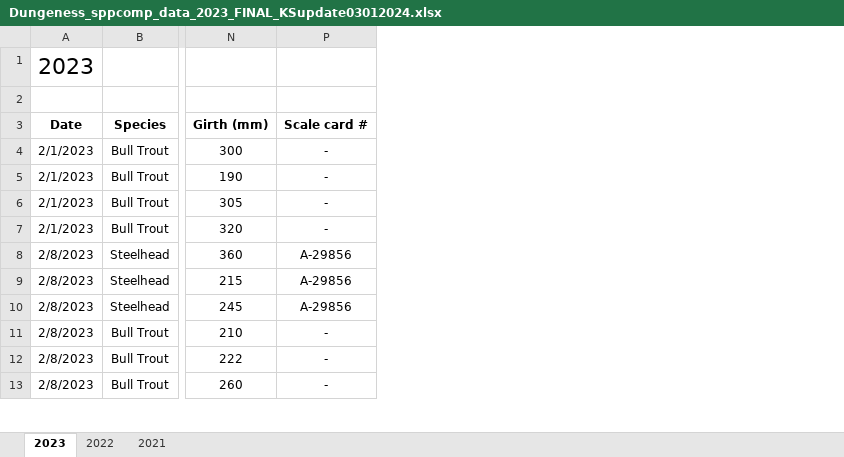
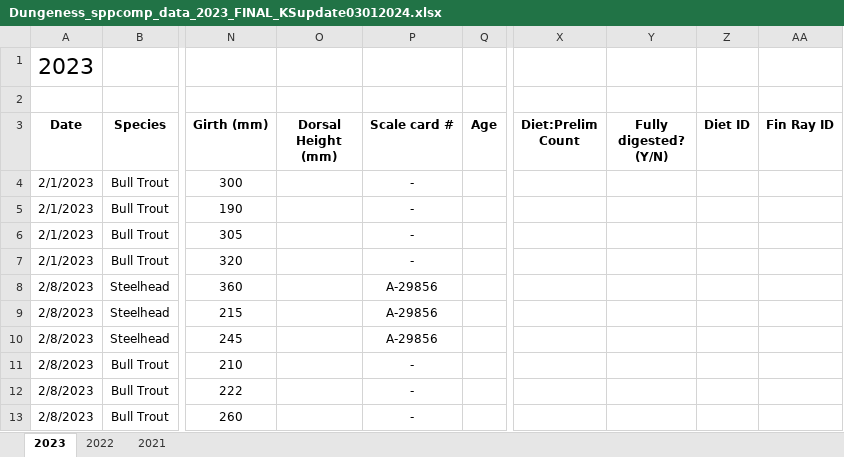
Before and after one commit to KevinSee/DungenessSonar, an Excel workbook: analysis/data/raw_data/Dungeness_sppcomp_data_2023_FINAL_KSupdate03012024.xlsx, sheet 2023, drawn as a sheet; only a part is shown, gaps mark what is left out; values as stored, in another font and other column widths than the file's, no borders; the diff names each change by its address in the sheet, - before the commit and + after, or states it on an @@ line.

Commit message:
formatting save

```diff
--- a/analysis/data/raw_data/Dungeness_sppcomp_data_2023_FINAL_KSupdate03012024.xlsx (sheet 2023)
+++ b/analysis/data/raw_data/Dungeness_sppcomp_data_2023_FINAL_KSupdate03012024.xlsx (sheet 2023)
@@ column O (Dorsal Height (mm)) unhidden, empty @@
@@ column Q (Age) unhidden, empty @@
@@ column X (Diet:Prelim Count) unhidden, empty @@
@@ column Y (Fully digested? (Y/N)) unhidden, empty @@
@@ column Z (Diet ID) unhidden, empty @@
@@ column AA (Fin Ray ID) unhidden, empty @@
```
